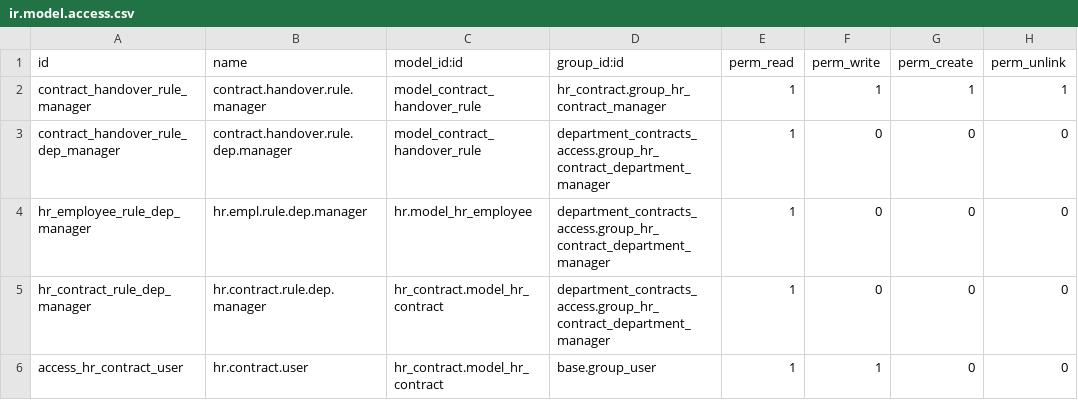
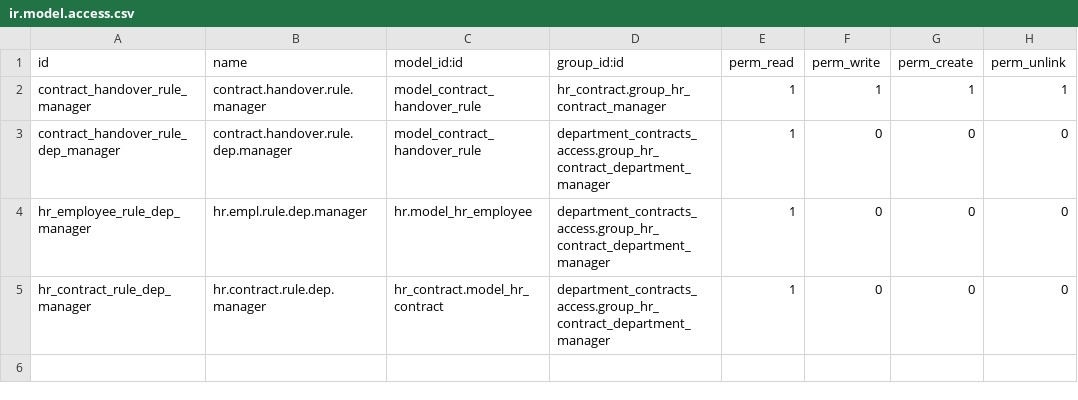
Before and after one commit to codeitua/Odoo-Addons, a CSV file: security/ir.model.access.csv, drawn as a sheet.

Commit message:
add readonly to contract, crop user selection in rules

```diff
--- a/security/ir.model.access.csv
+++ b/security/ir.model.access.csv
@@ -5,2 +5 @@ hr_employee_rule_dep_manager,hr.empl.rule.dep.manager,hr.model_hr_employee,depar
 hr_contract_rule_dep_manager,hr.contract.rule.dep.manager,hr_contract.model_hr_contract,department_contracts_access.group_hr_contract_department_manager,1,0,0,0
-access_hr_contract_user,hr.contract.user,hr_contract.model_hr_contract,base.group_user,1,1,0,0
```
Also changed, not shown: 1 other file.
